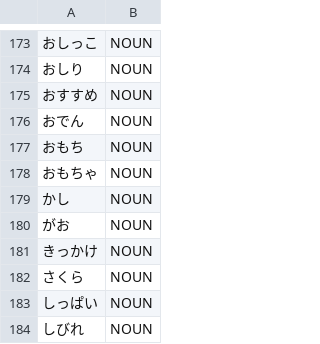
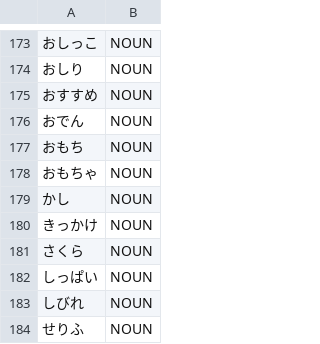
Before and after one commit to libraz/suzume, a TSV file: data/core/nouns.tsv, drawn as a sheet; only a part is shown, gaps mark what is left out; the shorter side is filled out with more unchanged rows; the diff names each change by its address in the sheet, - before the commit and + after, or states it on an @@ line.

```diff
--- a/data/core/nouns.tsv
+++ b/data/core/nouns.tsv
-row 180: がお | NOUN
```
Also changed, not shown: 4 other files.
